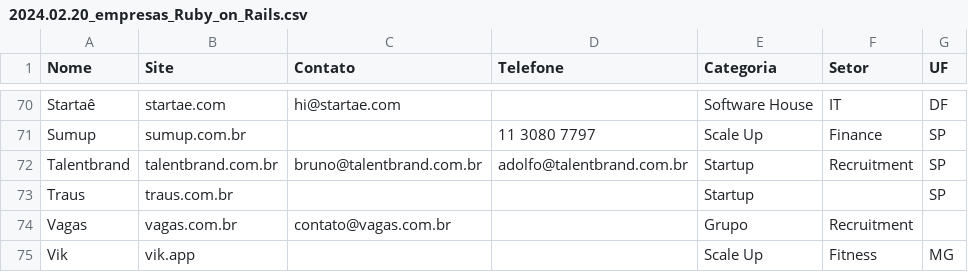
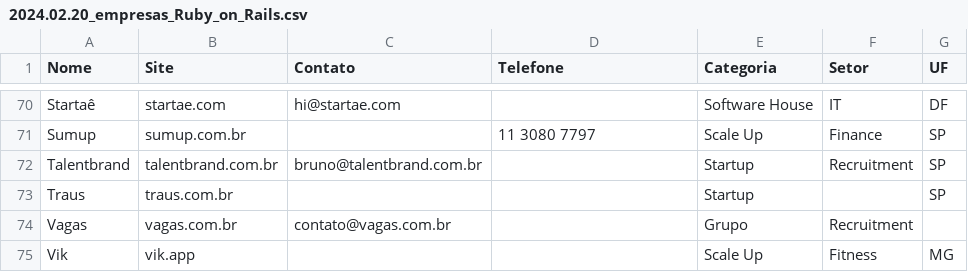
Before and after one commit to rubinostrilhos/empresas-rb, a CSV file: lib/assets/data/2024.02.20_empresas_Ruby_on_Rails.csv, drawn as a sheet; only a part is shown, gaps mark what is left out.

```diff
--- a/lib/assets/data/2024.02.20_empresas_Ruby_on_Rails.csv
+++ b/lib/assets/data/2024.02.20_empresas_Ruby_on_Rails.csv
@@ -71,3 +71,3 @@ Startaê,startae.com,hi@startae.com,,Software House,IT,DF
 Sumup,sumup.com.br,,11 3080 7797,Scale Up,Finance,SP
-Talentbrand,talentbrand.com.br,bruno@talentbrand.com.br,adolfo@talentbrand.com.br,Startup,Recruitment,SP
+Talentbrand,talentbrand.com.br,bruno@talentbrand.com.br,,Startup,Recruitment,SP
 Traus,traus.com.br,,,Startup,,SP
```
Also changed, not shown: 2 other files.
